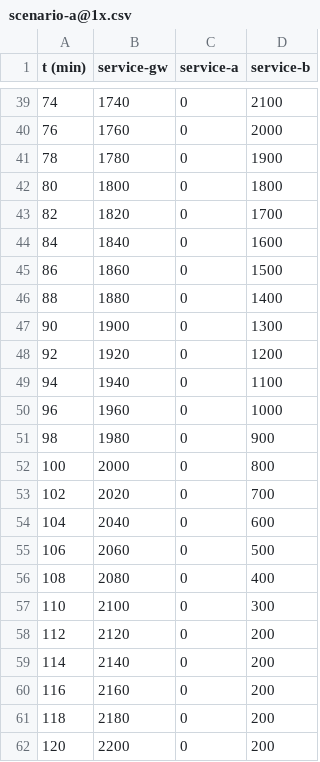
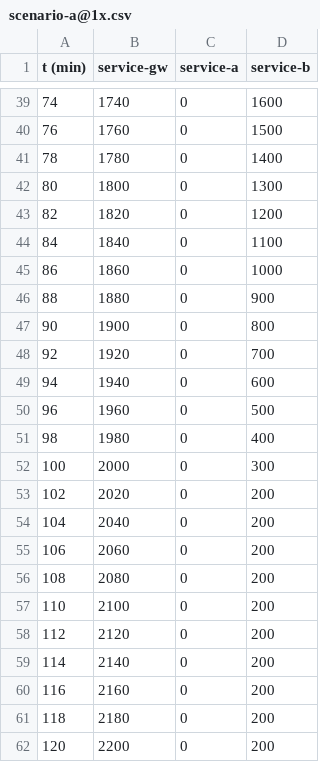
Before and after one commit to alexwais/cooper, a CSV file: src/main/resources/scenario-a@1x.csv, drawn as a sheet; only a part is shown, gaps mark what is left out; the diff covers the shown part only.

```diff
--- a/src/main/resources/scenario-a@1x.csv
+++ b/src/main/resources/scenario-a@1x.csv
@@ -39,20 +39,20 @@ t (min);service-gw;service-a;service-b
-74;1740;0;2100
-76;1760;0;2000
-78;1780;0;1900
-80;1800;0;1800
-82;1820;0;1700
-84;1840;0;1600
-86;1860;0;1500
-88;1880;0;1400
-90;1900;0;1300
-92;1920;0;1200
-94;1940;0;1100
-96;1960;0;1000
-98;1980;0;900
-100;2000;0;800
-102;2020;0;700
-104;2040;0;600
-106;2060;0;500
-108;2080;0;400
-110;2100;0;300
+74;1740;0;1600
+76;1760;0;1500
+78;1780;0;1400
+80;1800;0;1300
+82;1820;0;1200
+84;1840;0;1100
+86;1860;0;1000
+88;1880;0;900
+90;1900;0;800
+92;1920;0;700
+94;1940;0;600
+96;1960;0;500
+98;1980;0;400
+100;2000;0;300
+102;2020;0;200
+104;2040;0;200
+106;2060;0;200
+108;2080;0;200
+110;2100;0;200
 112;2120;0;200
```
Also changed, not shown: 27 edited cells elsewhere in this file, src/main/resources/scenario-a@100x.csv, src/main/resources/scenario-a@10x.csv, 24 other files.
